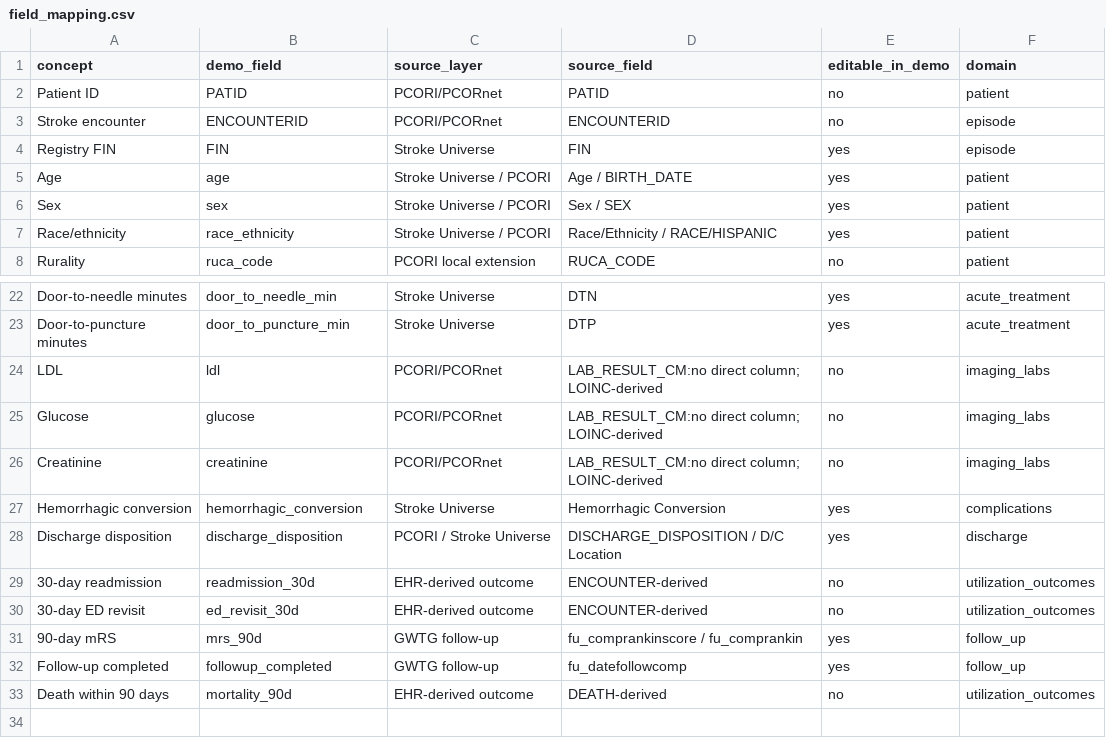
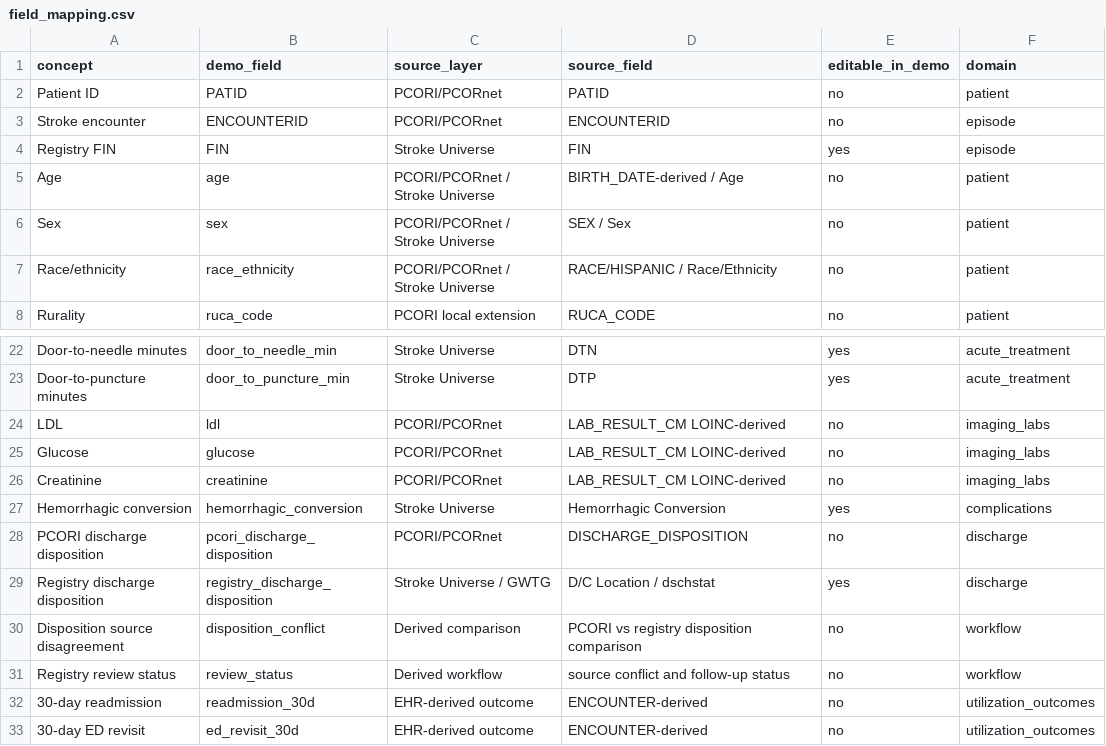
Before and after one commit to vafaei-ar/RESTORE-PA-redcap-prototype, a CSV file: data_model/field_mapping.csv, drawn as a sheet; only a part is shown, gaps mark what is left out; the shorter side is filled out with more unchanged rows.

Commit message:
Clarify source-specific field mapping

```diff
--- a/data_model/field_mapping.csv
+++ b/data_model/field_mapping.csv
@@ -4,5 +4,5 @@ Stroke encounter,ENCOUNTERID,PCORI/PCORnet,ENCOUNTERID,no,episode
 Registry FIN,FIN,Stroke Universe,FIN,yes,episode
-Age,age,Stroke Universe / PCORI,Age / BIRTH_DATE,yes,patient
-Sex,sex,Stroke Universe / PCORI,Sex / SEX,yes,patient
-Race/ethnicity,race_ethnicity,Stroke Universe / PCORI,Race/Ethnicity / RACE/HISPANIC,yes,patient
+Age,age,PCORI/PCORnet / Stroke Universe,BIRTH_DATE-derived / Age,no,patient
+Sex,sex,PCORI/PCORnet / Stroke Universe,SEX / Sex,no,patient
+Race/ethnicity,race_ethnicity,PCORI/PCORnet / Stroke Universe,RACE/HISPANIC / Race/Ethnicity,no,patient
 Rurality,ruca_code,PCORI local extension,RUCA_CODE,no,patient
@@ -23,7 +23,10 @@ Door-to-needle minutes,door_to_needle_min,Stroke Universe,DTN,yes,acute_treatmen
 Door-to-puncture minutes,door_to_puncture_min,Stroke Universe,DTP,yes,acute_treatment
-LDL,ldl,PCORI/PCORnet,LAB_RESULT_CM:no direct column; LOINC-derived,no,imaging_labs
-Glucose,glucose,PCORI/PCORnet,LAB_RESULT_CM:no direct column; LOINC-derived,no,imaging_labs
-Creatinine,creatinine,PCORI/PCORnet,LAB_RESULT_CM:no direct column; LOINC-derived,no,imaging_labs
+LDL,ldl,PCORI/PCORnet,LAB_RESULT_CM LOINC-derived,no,imaging_labs
+Glucose,glucose,PCORI/PCORnet,LAB_RESULT_CM LOINC-derived,no,imaging_labs
+Creatinine,creatinine,PCORI/PCORnet,LAB_RESULT_CM LOINC-derived,no,imaging_labs
 Hemorrhagic conversion,hemorrhagic_conversion,Stroke Universe,Hemorrhagic Conversion,yes,complications
-Discharge disposition,discharge_disposition,PCORI / Stroke Universe,DISCHARGE_DISPOSITION / D/C Location,yes,discharge
+PCORI discharge disposition,pcori_discharge_disposition,PCORI/PCORnet,DISCHARGE_DISPOSITION,no,discharge
+Registry discharge disposition,registry_discharge_disposition,Stroke Universe / GWTG,D/C Location / dschstat,yes,discharge
+Disposition source disagreement,disposition_conflict,Derived comparison,PCORI vs registry disposition comparison,no,workflow
+Registry review status,review_status,Derived workflow,source conflict and follow-up status,no,workflow
 30-day readmission,readmission_30d,EHR-derived outcome,ENCOUNTER-derived,no,utilization_outcomes
```
